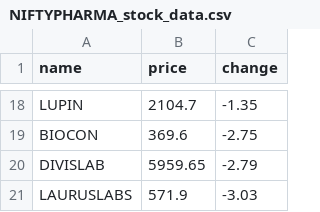
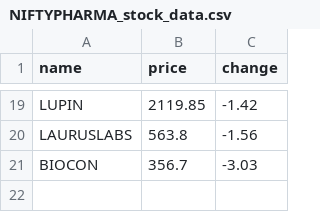
Before and after one commit to SxryxnshS5/Heatmap-react, a CSV file: public/Scraped_data/NIFTYPHARMA_stock_data.csv, drawn as a sheet; only a part is shown, gaps mark what is left out; removed rows and columns are numbered as before the commit, all else as after; the diff covers the shown part only; the diff names each change by its address in the sheet, - before the commit and + after, or states it on an @@ line.

```diff
--- a/public/Scraped_data/NIFTYPHARMA_stock_data.csv
+++ b/public/Scraped_data/NIFTYPHARMA_stock_data.csv
-B19 (price): 2104.7
+B19 (price): 2119.85
-C19 (change): -1.35
+C19 (change): -1.42
-row 19: BIOCON | 369.6 | -2.75
-row 20: DIVISLAB | 5959.65 | -2.79
-B20 (price): 571.9
+B20 (price): 563.8
-C20 (change): -3.03
+C20 (change): -1.56
+row 21: BIOCON | 356.7 | -3.03
```
Also changed, not shown: 11 added rows, 10 removed rows and 12 edited cells elsewhere in this file, public/Scraped_data/BANKNIFTY_stock_data.csv, public/Scraped_data/NIFTYAUTO_stock_data.csv, 6 other files.
